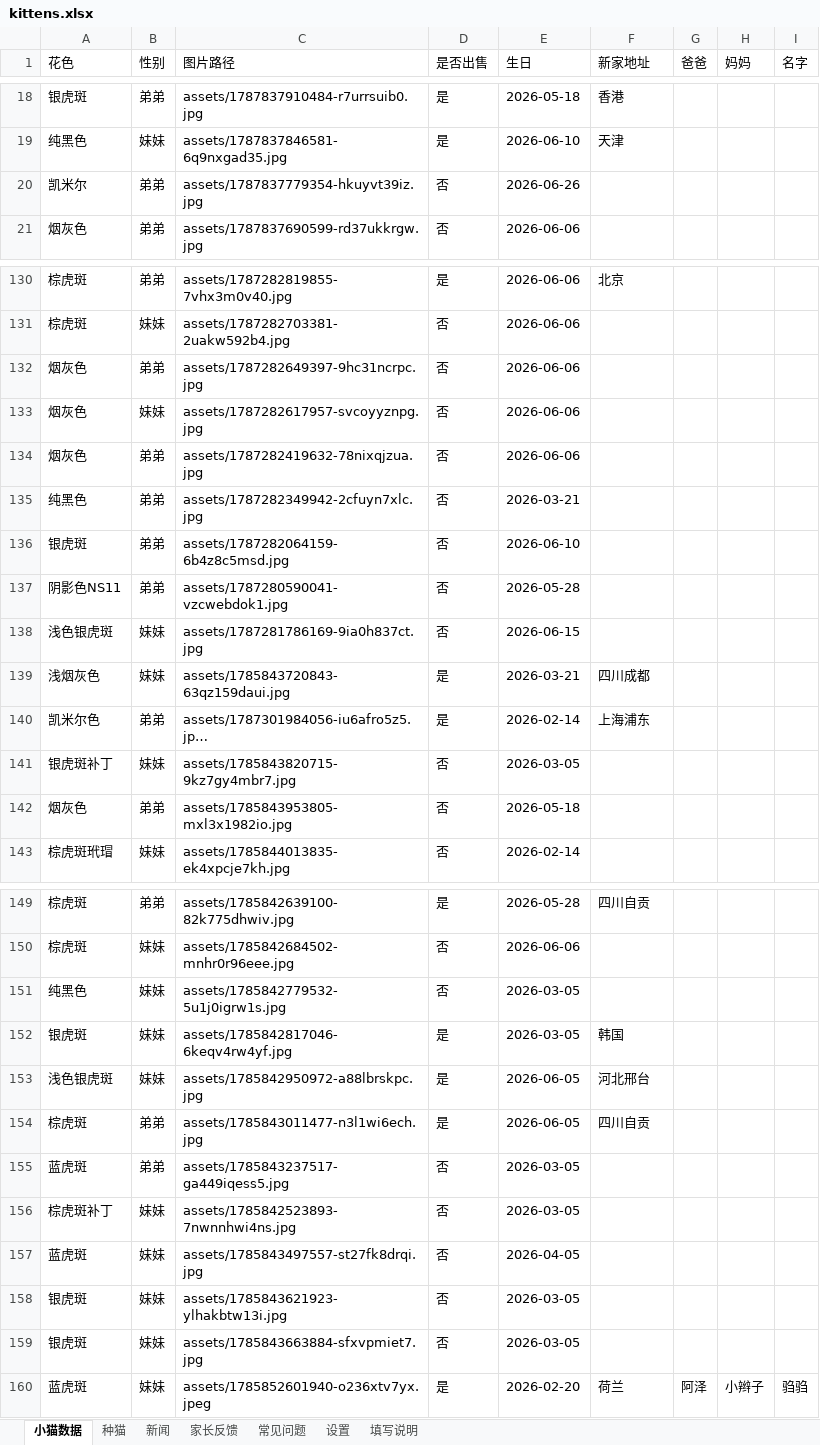
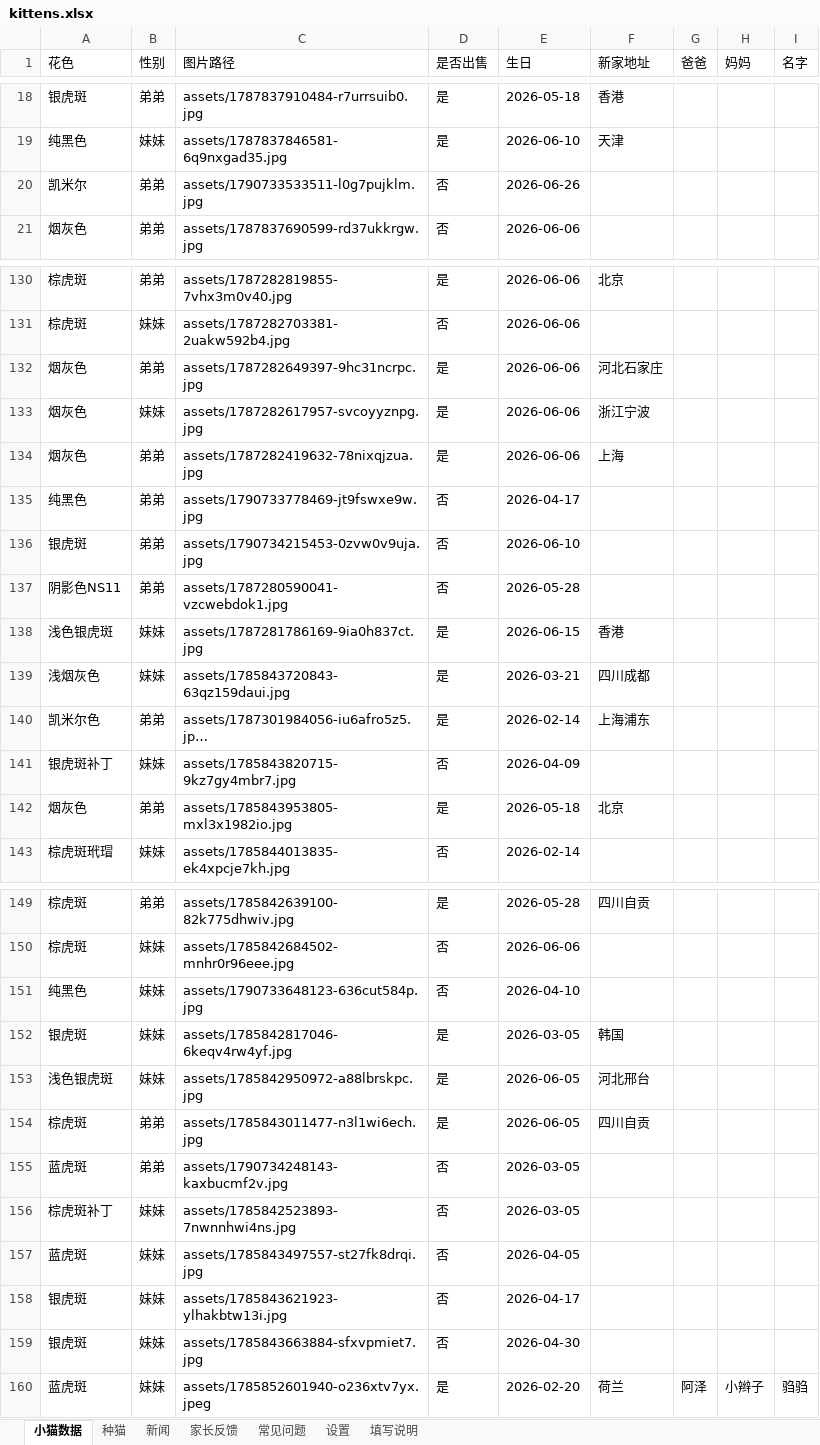
Before and after one commit to kuenmaoshe/kuenmaoshe.github.io, an Excel workbook: data/kittens.xlsx, sheet 小猫数据, drawn as a sheet; only a part is shown, gaps mark what is left out; long unchanged cells end in …; values as stored, in another font and other column widths than the file's, no borders; the diff covers the shown part only; the diff names each change by its address in the sheet, - before the commit and + after, or states it on an @@ line.

```diff
--- a/data/kittens.xlsx (sheet 小猫数据)
+++ b/data/kittens.xlsx (sheet 小猫数据)
-C20 (图片路径): assets/1787837779354-hkuyvt39iz.jpg
+C20 (图片路径): assets/1790733533511-l0g7pujklm.jpg
-D132:D134 (是否出售): 否
+D132:D134 (是否出售): 是
-F132 (新家地址): (empty)
+F132 (新家地址): 河北石家庄
-F133 (新家地址): (empty)
+F133 (新家地址): 浙江宁波
-F134 (新家地址): (empty)
+F134 (新家地址): 上海
-C135 (图片路径): assets/1787282349942-2cfuyn7xlc.jpg
+C135 (图片路径): assets/1790733778469-jt9fswxe9w.jpg
-E135 (生日): 2026-03-21
+E135 (生日): 2026-04-17
-C136 (图片路径): assets/1787282064159-6b4z8c5msd.jpg
+C136 (图片路径): assets/1790734215453-0zvw0v9uja.jpg
-D138 (是否出售): 否
+D138 (是否出售): 是
-F138 (新家地址): (empty)
+F138 (新家地址): 香港
-E141 (生日): 2026-03-05
+E141 (生日): 2026-04-09
-D142 (是否出售): 否
+D142 (是否出售): 是
-F142 (新家地址): (empty)
+F142 (新家地址): 北京
-C151 (图片路径): assets/1785842779532-5u1j0igrw1s.jpg
+C151 (图片路径): assets/1790733648123-636cut584p.jpg
-E151 (生日): 2026-03-05
+E151 (生日): 2026-04-10
-C155 (图片路径): assets/1785843237517-ga449iqess5.jpg
+C155 (图片路径): assets/1790734248143-kaxbucmf2v.jpg
-E158 (生日): 2026-03-05
+E158 (生日): 2026-04-17
-E159 (生日): 2026-03-05
+E159 (生日): 2026-04-30
```
Also changed, not shown: 1 edited cell elsewhere in this sheet, 11 other files.
